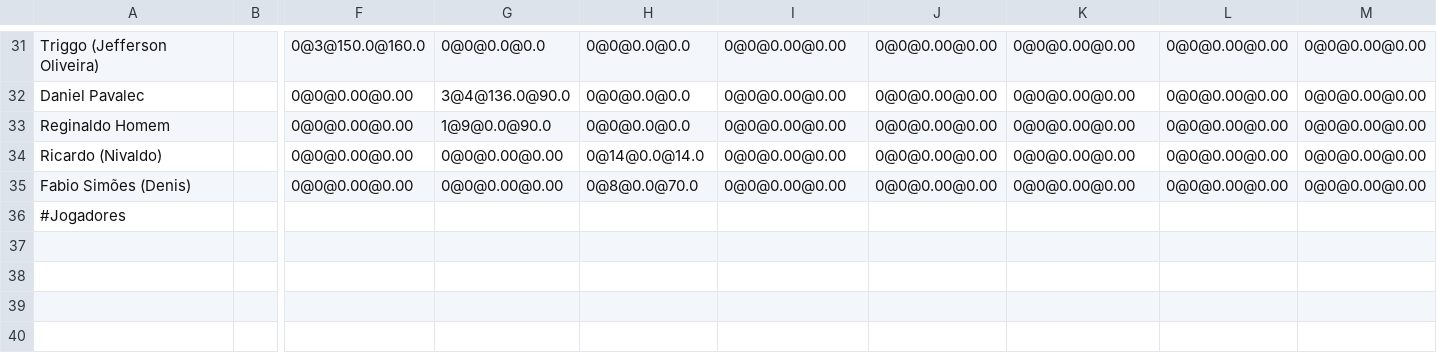
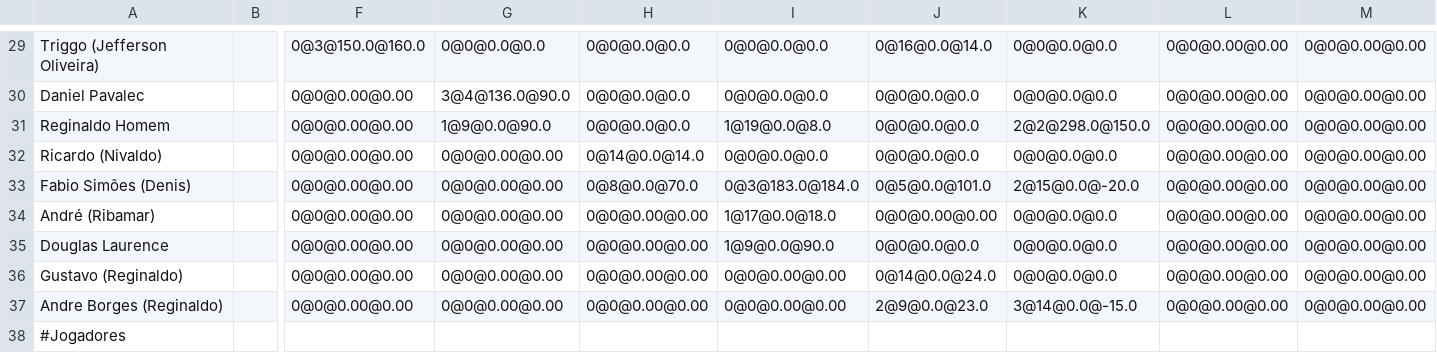
Before and after one commit to edusawabe/PokerTimer, a CSV file: PokerTimerFX/config.csv, drawn as a sheet; only a part is shown, gaps mark what is left out; addresses are those after the commit; rows hold the shown columns only; the diff covers the shown part only; the diff names each change by its address in the sheet, - before the commit and + after, or states it on an @@ line.

```diff
--- a/PokerTimerFX/config.csv
+++ b/PokerTimerFX/config.csv
-I29:I30: 0@0@0.00@0.00
+I29:I30: 0@0@0.0@0.0
-J29: 0@0@0.00@0.00
+J29: 0@16@0.0@14.0
-K29:K30: 0@0@0.00@0.00
+K29:K30: 0@0@0.0@0.0
-J30:J32: 0@0@0.00@0.00
+J30:J32: 0@0@0.0@0.0
-I31: 0@0@0.00@0.00
+I31: 1@19@0.0@8.0
-K31: 0@0@0.00@0.00
+K31: 2@2@298.0@150.0
-I32: 0@0@0.00@0.00
+I32: 0@0@0.0@0.0
-K32: 0@0@0.00@0.00
+K32: 0@0@0.0@0.0
-I33: 0@0@0.00@0.00
+I33: 0@3@183.0@184.0
-J33: 0@0@0.00@0.00
+J33: 0@5@0.0@101.0
-K33: 0@0@0.00@0.00
+K33: 2@15@0.0@-20.0
+row 34: André (Ribamar) |  | 0@0@0.00@0.00 | 0@0@0.00@0.00 | 0@0@0.00@0.00 | 1@17@0.0@18.0 | 0@0@0.00@0.00 | 0@0@0.0@0.0 | 0@0@0.00@0.00 | 0@0@0.00@0.00
+row 35: Douglas Laurence |  | 0@0@0.00@0.00 | 0@0@0.00@0.00 | 0@0@0.00@0.00 | 1@9@0.0@90.0 | 0@0@0.0@0.0 | 0@0@0.0@0.0 | 0@0@0.00@0.00 | 0@0@0.00@0.00
+row 36: Gustavo (Reginaldo) |  | 0@0@0.00@0.00 | 0@0@0.00@0.00 | 0@0@0.00@0.00 | 0@0@0.00@0.00 | 0@14@0.0@24.0 | 0@0@0.0@0.0 | 0@0@0.00@0.00 | 0@0@0.00@0.00
+row 37: Andre Borges (Reginaldo) |  | 0@0@0.00@0.00 | 0@0@0.00@0.00 | 0@0@0.00@0.00 | 0@0@0.00@0.00 | 2@9@0.0@23.0 | 3@14@0.0@-15.0 | 0@0@0.00@0.00 | 0@0@0.00@0.00
```
Also changed, not shown: 2 removed rows and 69 edited cells elsewhere in this file.
